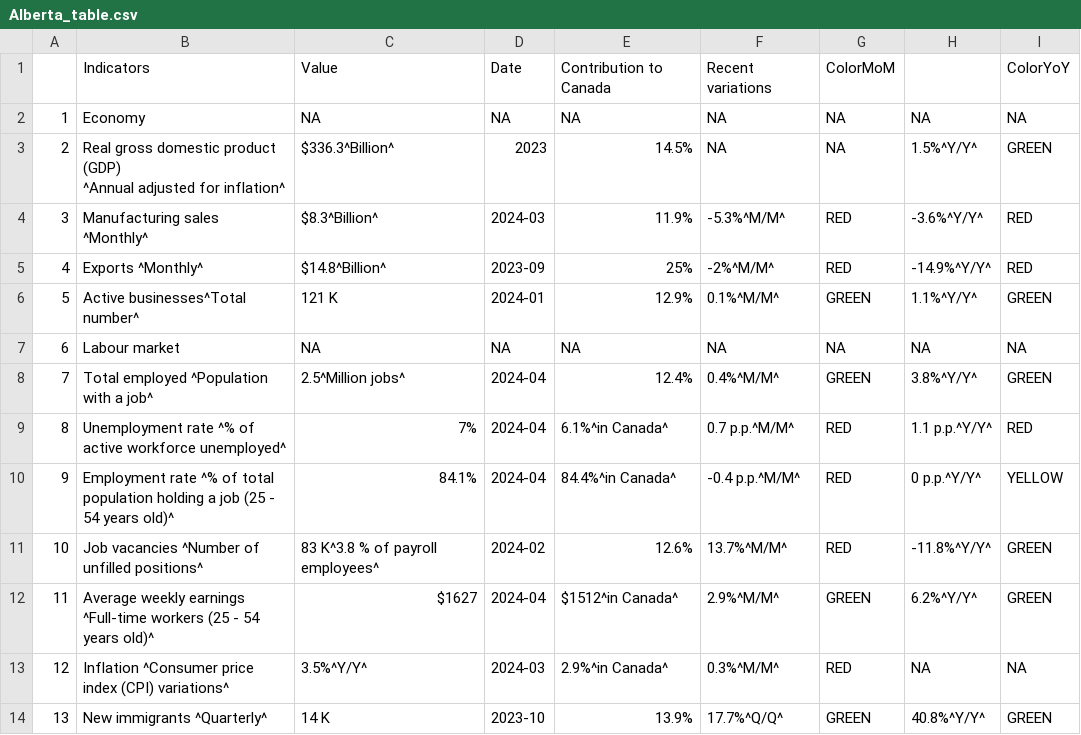
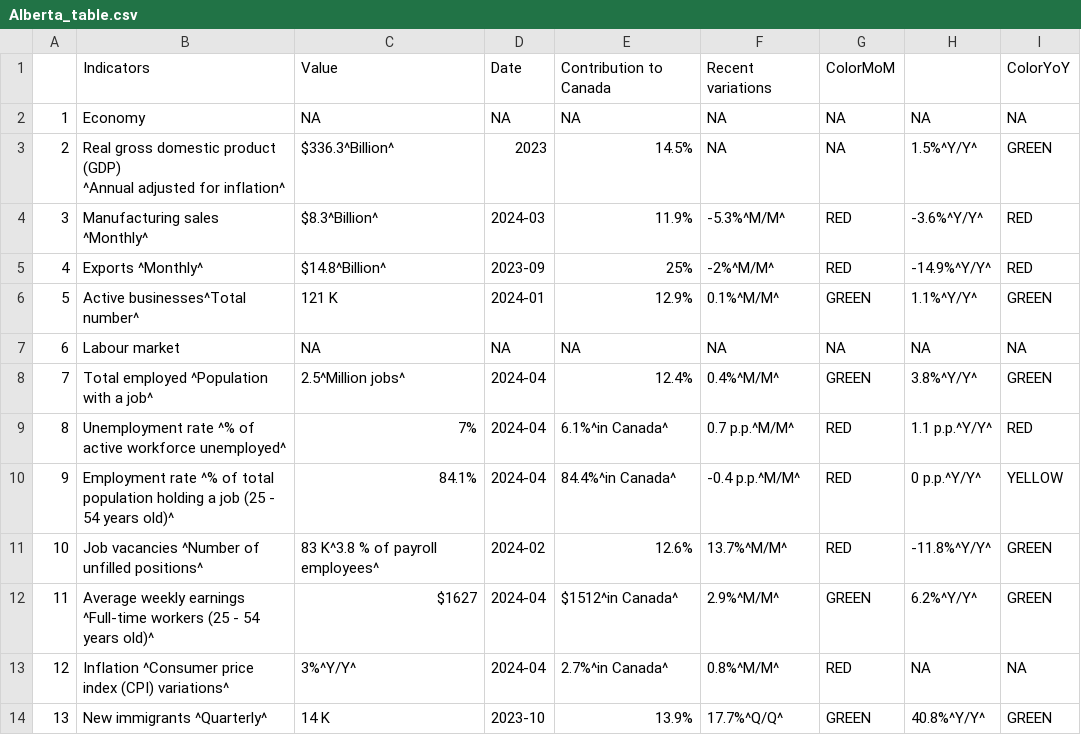
Before and after one commit to Dabra56/Economic_Dashboard, a CSV file: data/Alberta_table.csv, drawn as a sheet.

```diff
--- a/data/Alberta_table.csv
+++ b/data/Alberta_table.csv
@@ -13,3 +13,3 @@
 "11","Average weekly earnings ^Full-time workers (25 - 54 years old)^","$1627","2024-04","$1512^in Canada^","2.9%^M/M^","GREEN","6.2%^Y/Y^","GREEN"
-"12","Inflation ^Consumer price index (CPI) variations^","3.5%^Y/Y^","2024-03","2.9%^in Canada^","0.3%^M/M^","RED",NA,NA
+"12","Inflation ^Consumer price index (CPI) variations^","3%^Y/Y^","2024-04","2.7%^in Canada^","0.8%^M/M^","RED",NA,NA
 "13","New immigrants ^Quarterly^","14 K","2023-10","13.9%","17.7%^Q/Q^","GREEN","40.8%^Y/Y^","GREEN"
```
Also changed, not shown: data/British_Colombia_table.csv, data/Quebec_table.csv, 21 other files.
